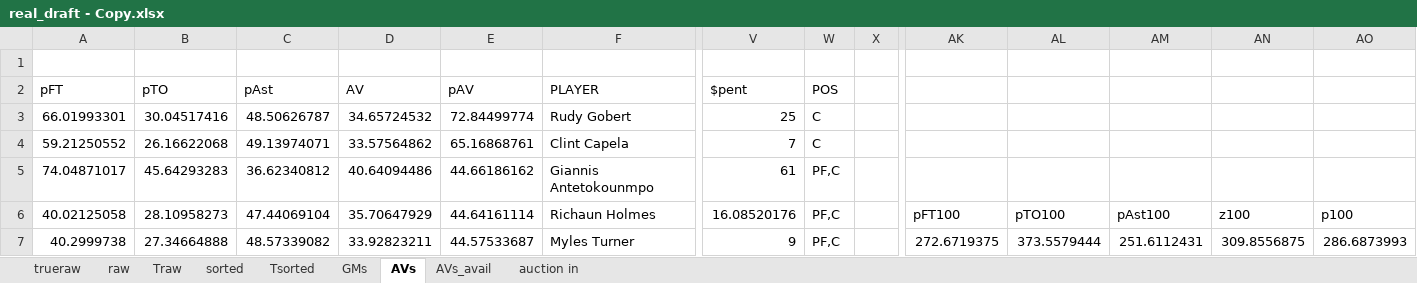
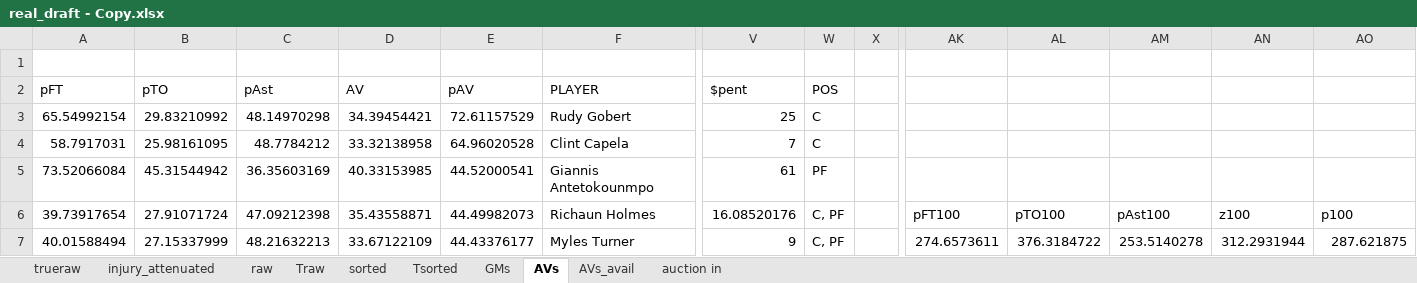
Before and after one commit to robgarbanati/fbb, an Excel workbook: draft/real_draft - Copy.xlsx, sheet AVs, drawn as a sheet; only a part is shown, gaps mark what is left out; values as stored, in another font and other column widths than the file's, no borders; conditional formats not drawn; the diff covers the shown part only; the diff names each change by its address in the sheet, - before the commit and + after, or states it on an @@ line.

```diff
--- a/draft/real_draft - Copy.xlsx (sheet AVs)
+++ b/draft/real_draft - Copy.xlsx (sheet AVs)
+sheet tab: injury_attenuated
-A3 (pFT): 66.01993301
+A3 (pFT): 65.54992154
-B3 (pTO): 30.04517416
+B3 (pTO): 29.83210992
-C3 (pAst): 48.50626787
+C3 (pAst): 48.14970298
-D3 (AV): 34.65724532
+D3 (AV): 34.39454421
-E3 (pAV): 72.84499774
+E3 (pAV): 72.61157529
-A4 (pFT): 59.21250552
+A4 (pFT): 58.7917031
-B4 (pTO): 26.16622068
+B4 (pTO): 25.98161095
-C4 (pAst): 49.13974071
+C4 (pAst): 48.7784212
-D4 (AV): 33.57564862
+D4 (AV): 33.32138958
-E4 (pAV): 65.16868761
+E4 (pAV): 64.96020528
-A5 (pFT): 74.04871017
+A5 (pFT): 73.52066084
-B5 (pTO): 45.64293283
+B5 (pTO): 45.31544942
-C5 (pAst): 36.62340812
+C5 (pAst): 36.35603169
-D5 (AV): 40.64094486
+D5 (AV): 40.33153985
-E5 (pAV): 44.66186162
+E5 (pAV): 44.52000541
-W5 (POS): PF,C
+W5 (POS): PF
-A6 (pFT): 40.02125058
+A6 (pFT): 39.73917654
-B6 (pTO): 28.10958273
+B6 (pTO): 27.91071724
-C6 (pAst): 47.44069104
+C6 (pAst): 47.09212398
-D6 (AV): 35.70647929
+D6 (AV): 35.43558871
-E6 (pAV): 44.64161114
+E6 (pAV): 44.49982073
-W6:W7 (POS): PF,C
+W6:W7 (POS): C, PF
-A7 (pFT): 40.2999738
+A7 (pFT): 40.01588494
-B7 (pTO): 27.34664888
+B7 (pTO): 27.15337999
-C7 (pAst): 48.57339082
+C7 (pAst): 48.21632213
-D7 (AV): 33.92823211
+D7 (AV): 33.67122109
-E7 (pAV): 44.57533687
+E7 (pAV): 44.43376177
-AK7: 272.6719375
+AK7: 274.6573611
-AL7: 373.5579444
+AL7: 376.3184722
-AM7: 251.6112431
+AM7: 253.5140278
-AN7: 309.8556875
+AN7: 312.2931944
-AO7: 286.6873993
+AO7: 287.621875
```
Also changed, not shown: 865 edited cells and cell formats elsewhere in this sheet, sheet trueraw, sheet AVs_avail, sheet sorted, sheet raw, sheet Traw, sheet GMs, 1 more sheet, formulas that keep their value, 2 other files.
